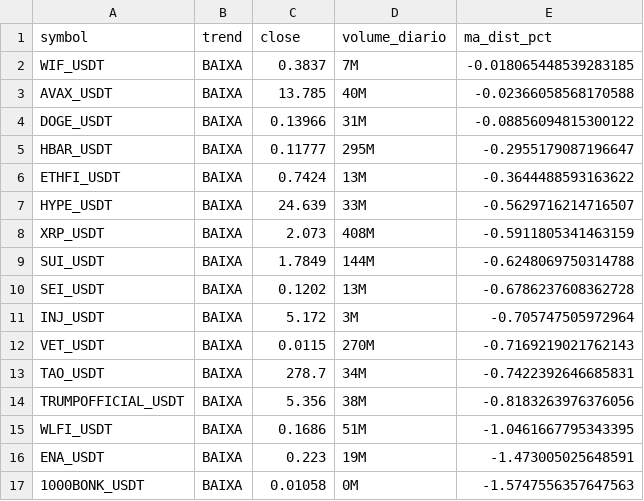
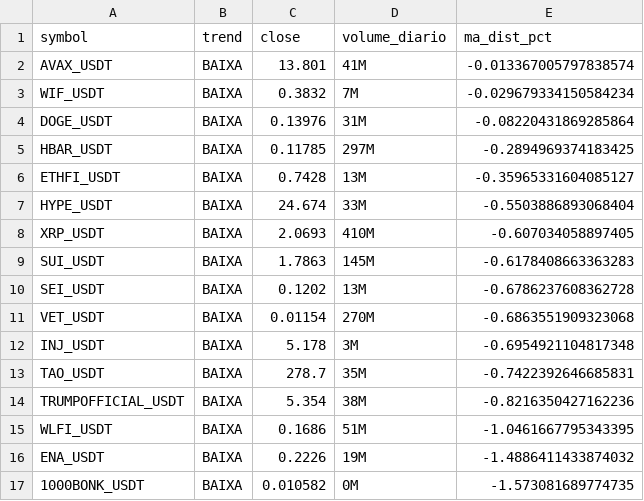
Before and after one commit to gabrielmachadogh/scanner-perps, a CSV file: results/scanner_baixa.csv, drawn as a sheet; only a part is shown; the diff covers the shown part only.

```diff
--- a/results/scanner_baixa.csv
+++ b/results/scanner_baixa.csv
@@ -1,17 +1,17 @@
 symbol,trend,close,volume_diario,ma_dist_pct
-WIF_USDT,BAIXA,0.3837,7M,-0.018065448539283185
-AVAX_USDT,BAIXA,13.785,40M,-0.02366058568170588
-DOGE_USDT,BAIXA,0.13966,31M,-0.08856094815300122
-HBAR_USDT,BAIXA,0.11777,295M,-0.2955179087196647
-ETHFI_USDT,BAIXA,0.7424,13M,-0.3644488593163622
-HYPE_USDT,BAIXA,24.639,33M,-0.5629716214716507
-XRP_USDT,BAIXA,2.073,408M,-0.5911805341463159
-SUI_USDT,BAIXA,1.7849,144M,-0.6248069750314788
+AVAX_USDT,BAIXA,13.801,41M,-0.013367005797838574
+WIF_USDT,BAIXA,0.3832,7M,-0.029679334150584234
+DOGE_USDT,BAIXA,0.13976,31M,-0.08220431869285864
+HBAR_USDT,BAIXA,0.11785,297M,-0.2894969374183425
+ETHFI_USDT,BAIXA,0.7428,13M,-0.35965331604085127
+HYPE_USDT,BAIXA,24.674,33M,-0.5503886893068404
+XRP_USDT,BAIXA,2.0693,410M,-0.607034058897405
+SUI_USDT,BAIXA,1.7863,145M,-0.6178408663363283
 SEI_USDT,BAIXA,0.1202,13M,-0.6786237608362728
-INJ_USDT,BAIXA,5.172,3M,-0.705747505972964
-VET_USDT,BAIXA,0.0115,270M,-0.7169219021762143
-TAO_USDT,BAIXA,278.7,34M,-0.7422392646685831
-TRUMPOFFICIAL_USDT,BAIXA,5.356,38M,-0.8183263976376056
+VET_USDT,BAIXA,0.01154,270M,-0.6863551909323068
+INJ_USDT,BAIXA,5.178,3M,-0.6954921104817348
+TAO_USDT,BAIXA,278.7,35M,-0.7422392646685831
+TRUMPOFFICIAL_USDT,BAIXA,5.354,38M,-0.8216350427162236
 WLFI_USDT,BAIXA,0.1686,51M,-1.0461667795343395
-ENA_USDT,BAIXA,0.223,19M,-1.473005025648591
-1000BONK_USDT,BAIXA,0.01058,0M,-1.5747556357647563
+ENA_USDT,BAIXA,0.2226,19M,-1.4886411433874032
+1000BONK_USDT,BAIXA,0.010582,0M,-1.573081689774735
```
Also changed, not shown: 1 removed row and 44 edited cells elsewhere in this file, results/scanner_alta.csv, results/scanner_resultado_completo.csv.
